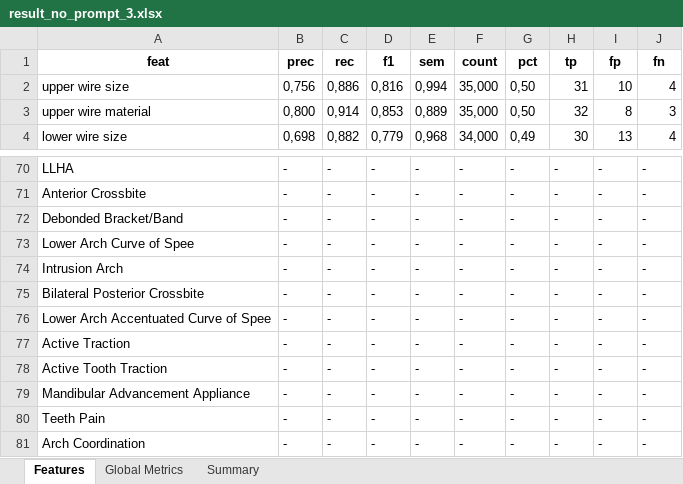
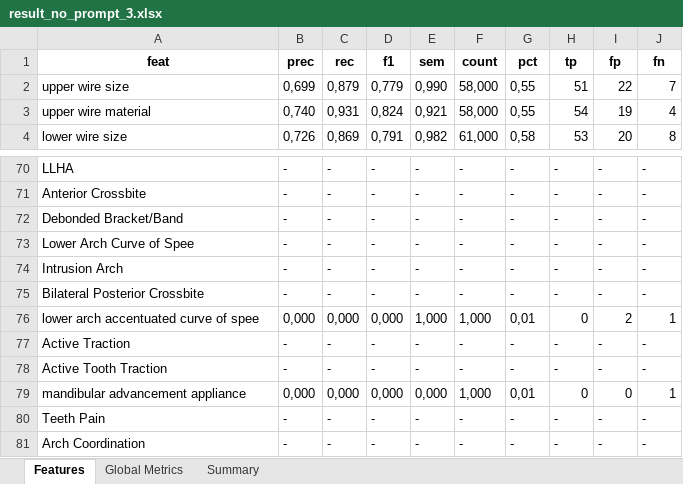
Before and after one commit to Paul-dumont/Medical-LLM-FineTuning, an Excel workbook: data/5_results/no_prompt/result_no_prompt_3.xlsx, sheet Features, drawn as a sheet; only a part is shown, gaps mark what is left out; values as stored, in another font and other column widths than the file's, no borders; removed rows and columns are numbered as before the commit, all else as after; the diff covers the shown part only; the diff names each change by its address in the sheet, - before the commit and + after, or states it on an @@ line.

```diff
--- a/data/5_results/no_prompt/result_no_prompt_3.xlsx (sheet Features)
+++ b/data/5_results/no_prompt/result_no_prompt_3.xlsx (sheet Features)
-B2 (prec): 0,756
+B2 (prec): 0,699
-C2 (rec): 0,886
+C2 (rec): 0,879
-D2 (f1): 0,816
+D2 (f1): 0,779
-E2 (sem): 0,994
+E2 (sem): 0,990
-F2:F3 (count): 35,000
+F2:F3 (count): 58,000
-G2:G3 (pct): 0,50
+G2:G3 (pct): 0,55
-H2 (tp): 31
+H2 (tp): 51
-I2 (fp): 10
+I2 (fp): 22
-J2 (fn): 4
+J2 (fn): 7
-B3 (prec): 0,800
+B3 (prec): 0,740
-C3 (rec): 0,914
+C3 (rec): 0,931
-D3 (f1): 0,853
+D3 (f1): 0,824
-E3 (sem): 0,889
+E3 (sem): 0,921
-H3 (tp): 32
+H3 (tp): 54
-I3 (fp): 8
+I3 (fp): 19
-J3 (fn): 3
+J3 (fn): 4
-B4 (prec): 0,698
+B4 (prec): 0,726
-C4 (rec): 0,882
+C4 (rec): 0,869
-D4 (f1): 0,779
+D4 (f1): 0,791
-E4 (sem): 0,968
+E4 (sem): 0,982
-F4 (count): 34,000
+F4 (count): 61,000
-G4 (pct): 0,49
+G4 (pct): 0,58
-H4 (tp): 30
+H4 (tp): 53
-I4 (fp): 13
+I4 (fp): 20
-J4 (fn): 4
+J4 (fn): 8
-row 76: Lower Arch Accentuated Curve of Spee | - | - | - | - | - | - | - | - | -
+row 76: lower arch accentuated curve of spee | 0,000 | 0,000 | 0,000 | 1,000 | 1,000 | 0,01 | 0 | 2 | 1
-row 79: Mandibular Advancement Appliance | - | - | - | - | - | - | - | - | -
+row 79: mandibular advancement appliance | 0,000 | 0,000 | 0,000 | 0,000 | 1,000 | 0,01 | 0 | 0 | 1
```
Also changed, not shown: 5 added rows, 5 removed rows and 394 edited cells elsewhere in this sheet, sheet Global Metrics, sheet Summary, data/5_results/no_prompt/result_no_prompt_4.xlsx, data/5_results/with_cot/result_with_cot_3.xlsx, 25 other files.
